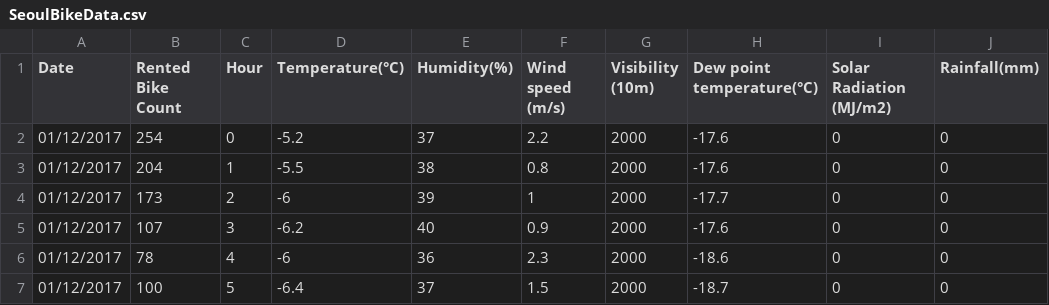
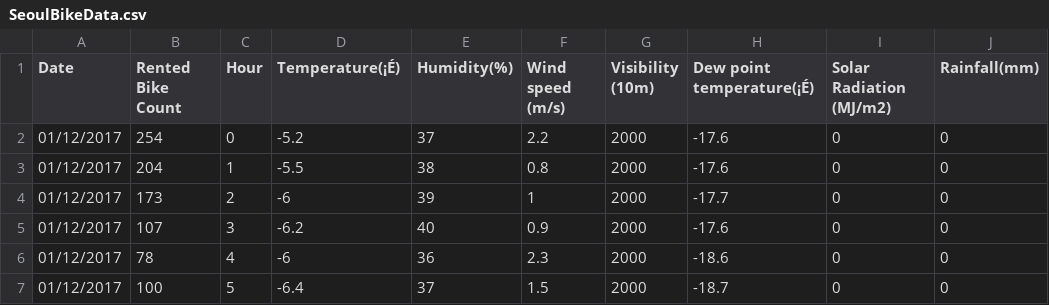
Before and after one commit to Jangrae/csv, a CSV file: SeoulBikeData.csv, drawn as a sheet; only a part is shown; the diff names each change by its address in the sheet, - before the commit and + after, or states it on an @@ line.

Commit message:
Add files via upload

```diff
--- a/SeoulBikeData.csv
+++ b/SeoulBikeData.csv
-D1: Temperature(°C)
+D1: Temperature(¡É)
-H1: Dew point temperature(°C)
+H1: Dew point temperature(¡É)
```
